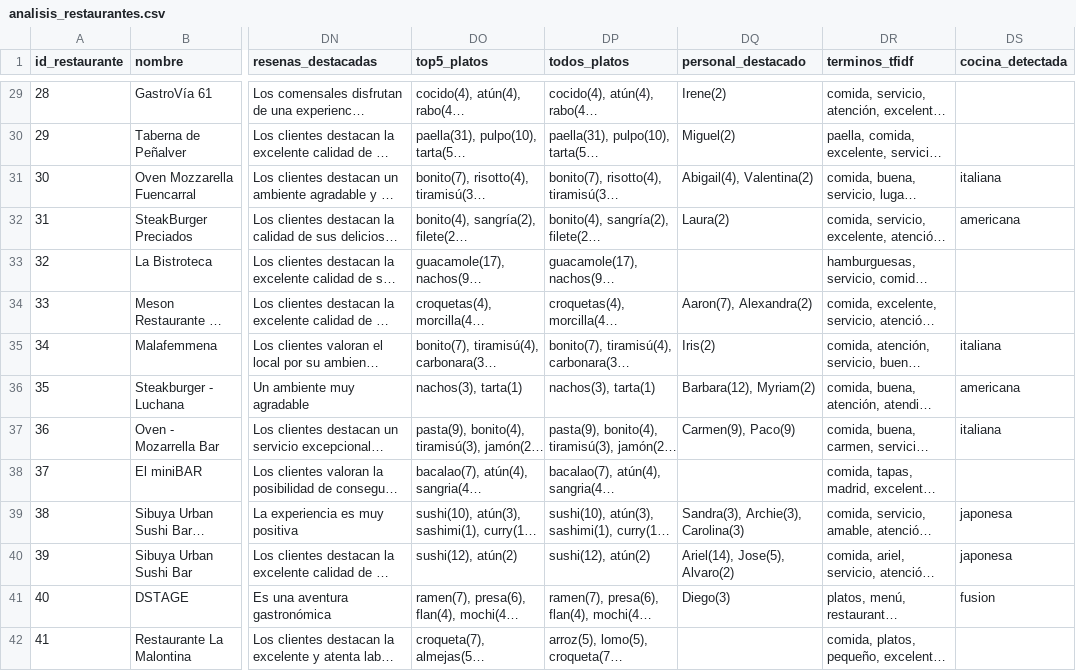
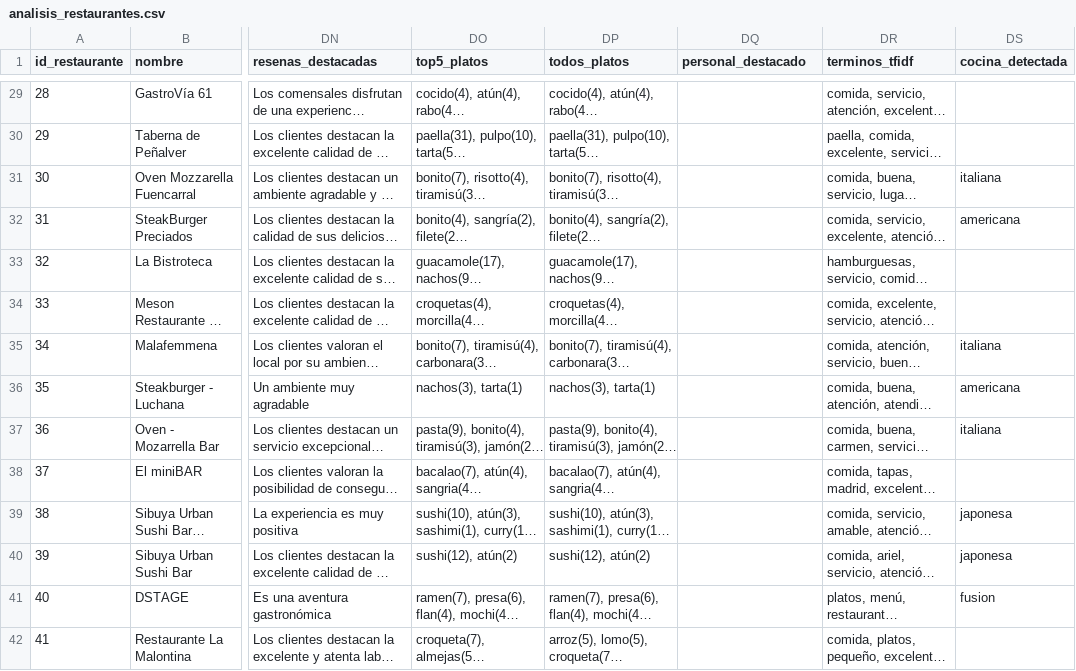
Before and after one commit to jacc1087/nlp-restaurantes-Madrid, a CSV file: analisis_restaurantes.csv, drawn as a sheet; only a part is shown, gaps mark what is left out; long unchanged cells end in …; the diff covers the shown part only; the diff names each change by its address in the sheet, - before the commit and + after, or states it on an @@ line.

```diff
--- a/analisis_restaurantes.csv
+++ b/analisis_restaurantes.csv
-DQ29 (personal_destacado): Irene(2)
+DQ29 (personal_destacado): (empty)
-DQ30 (personal_destacado): Miguel(2)
+DQ30 (personal_destacado): (empty)
-DQ31 (personal_destacado): Abigail(4), Valentina(2)
+DQ31 (personal_destacado): (empty)
-DQ32 (personal_destacado): Laura(2)
+DQ32 (personal_destacado): (empty)
-DQ34 (personal_destacado): Aaron(7), Alexandra(2)
+DQ34 (personal_destacado): (empty)
-DQ35 (personal_destacado): Iris(2)
+DQ35 (personal_destacado): (empty)
-DQ36 (personal_destacado): Barbara(12), Myriam(2)
+DQ36 (personal_destacado): (empty)
-DQ37 (personal_destacado): Carmen(9), Paco(9)
+DQ37 (personal_destacado): (empty)
-DQ39 (personal_destacado): Sandra(3), Archie(3), Carolina(3)
+DQ39 (personal_destacado): (empty)
-DQ40 (personal_destacado): Ariel(14), Jose(5), Alvaro(2)
+DQ40 (personal_destacado): (empty)
-DQ41 (personal_destacado): Diego(3)
+DQ41 (personal_destacado): (empty)
```
Also changed, not shown: 68 edited cells elsewhere in this file, 20 other files.
